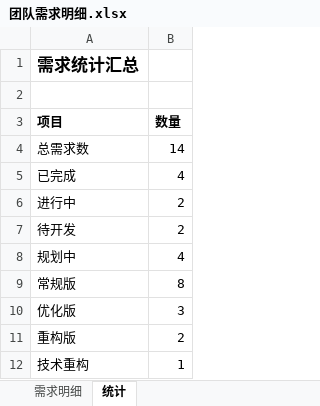
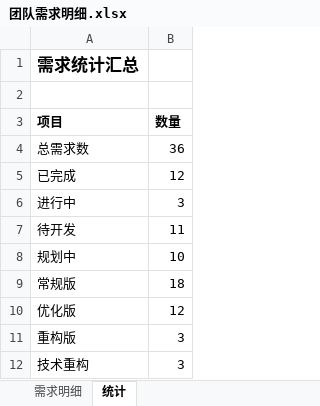
Before and after one commit to giassking8109-del/jyclaw327, an Excel workbook: 团队需求明细.xlsx, sheet 统计, drawn as a sheet; values as stored, in another font and other column widths than the file's, no borders; the diff names each change by its address in the sheet, - before the commit and + after, or states it on an @@ line.

```diff
--- a/团队需求明细.xlsx (sheet 统计)
+++ b/团队需求明细.xlsx (sheet 统计)
-B4 (数量): 14
+B4 (数量): 36
-B5 (数量): 4
+B5 (数量): 12
-B6 (数量): 2
+B6 (数量): 3
-B7 (数量): 2
+B7 (数量): 11
-B8 (数量): 4
+B8 (数量): 10
-B9 (数量): 8
+B9 (数量): 18
-B10 (数量): 3
+B10 (数量): 12
-B11 (数量): 2
+B11 (数量): 3
-B12 (数量): 1
+B12 (数量): 3
```
Also changed, not shown: sheet 需求明细.
